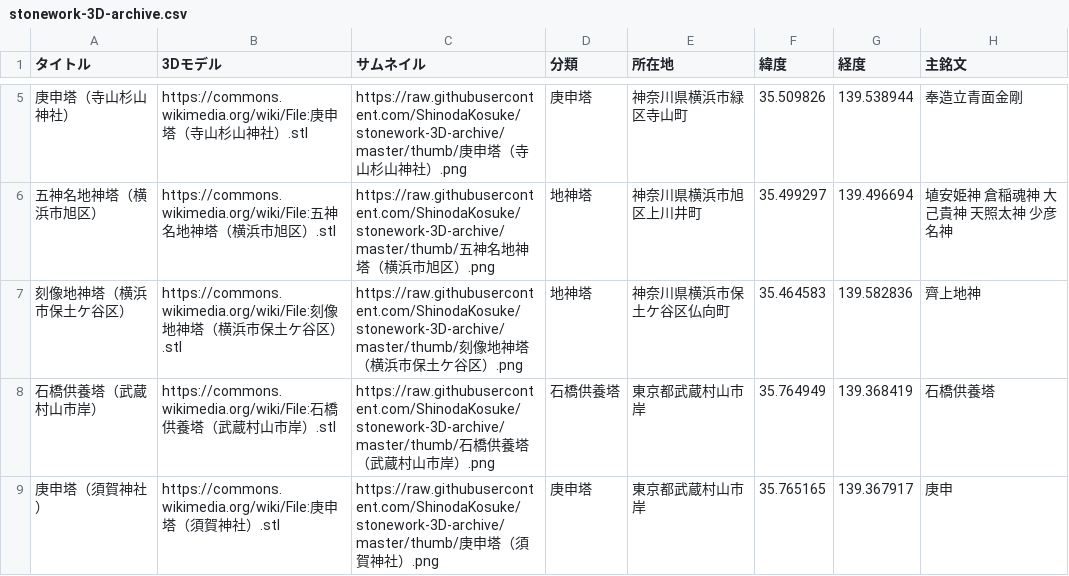
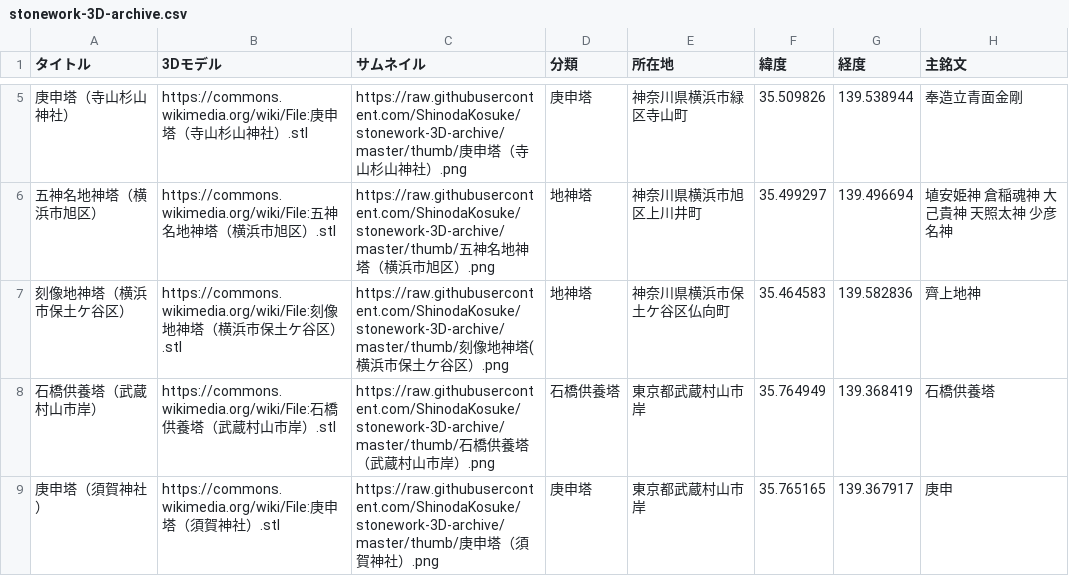
Before and after one commit to ShinodaKosuke/stonework-3D-archive, a CSV file: stonework-3D-archive.csv, drawn as a sheet; only a part is shown, gaps mark what is left out; the diff names each change by its address in the sheet, - before the commit and + after, or states it on an @@ line.

Commit message:
Update stonework-3D-archive.csv

```diff
--- a/stonework-3D-archive.csv
+++ b/stonework-3D-archive.csv
-C7 (サムネイル): …神塔（横浜…
+C7 (サムネイル): …神塔(横浜…
```
